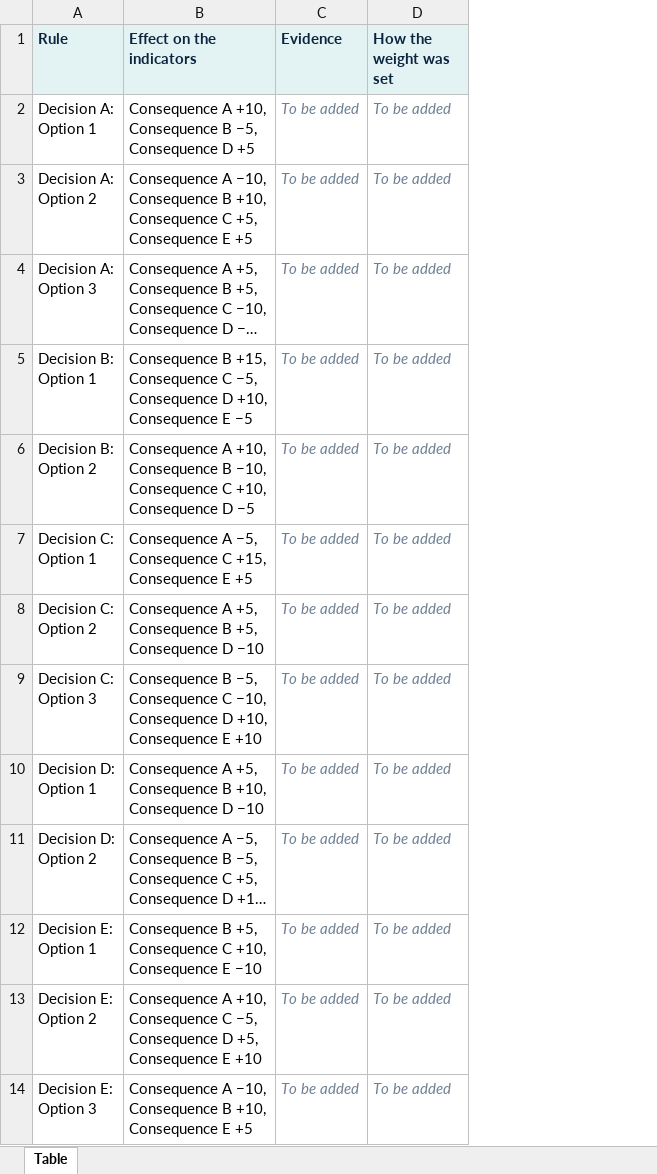
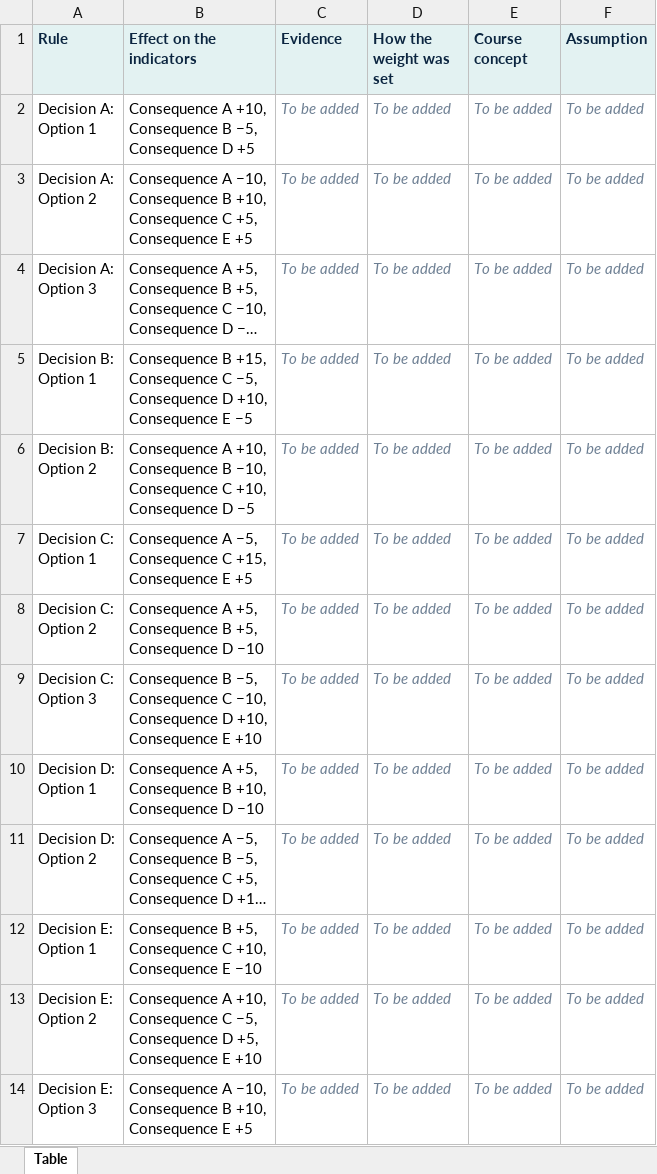
Before and after one commit to healthcareprio/healthcareprio.github.io, an Excel workbook: assets/tables/rules.xlsx, sheet Table, drawn as a sheet; long unchanged cells end in …; values as stored, in another font and other column widths than the file's, no borders; the diff names each change by its address in the sheet, - before the commit and + after, or states it on an @@ line.

```diff
--- a/assets/tables/rules.xlsx (sheet Table)
+++ b/assets/tables/rules.xlsx (sheet Table)
+column E (Course concept), rows 2-14: all To be added
+column F (Assumption), rows 2-14: all To be added
```
Also changed, not shown: 6 other files.
